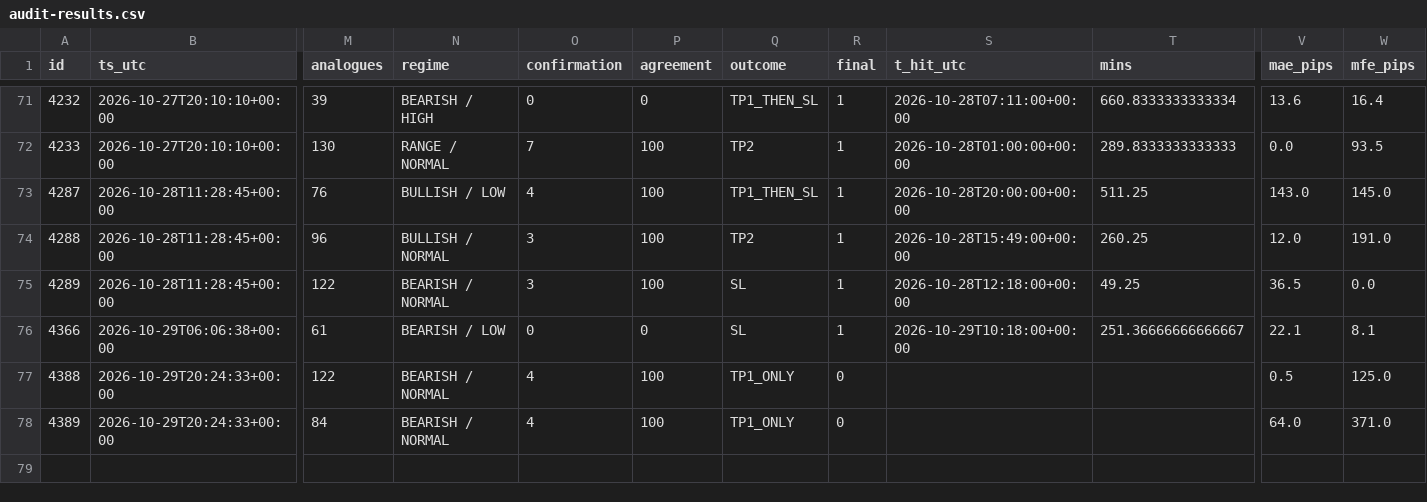
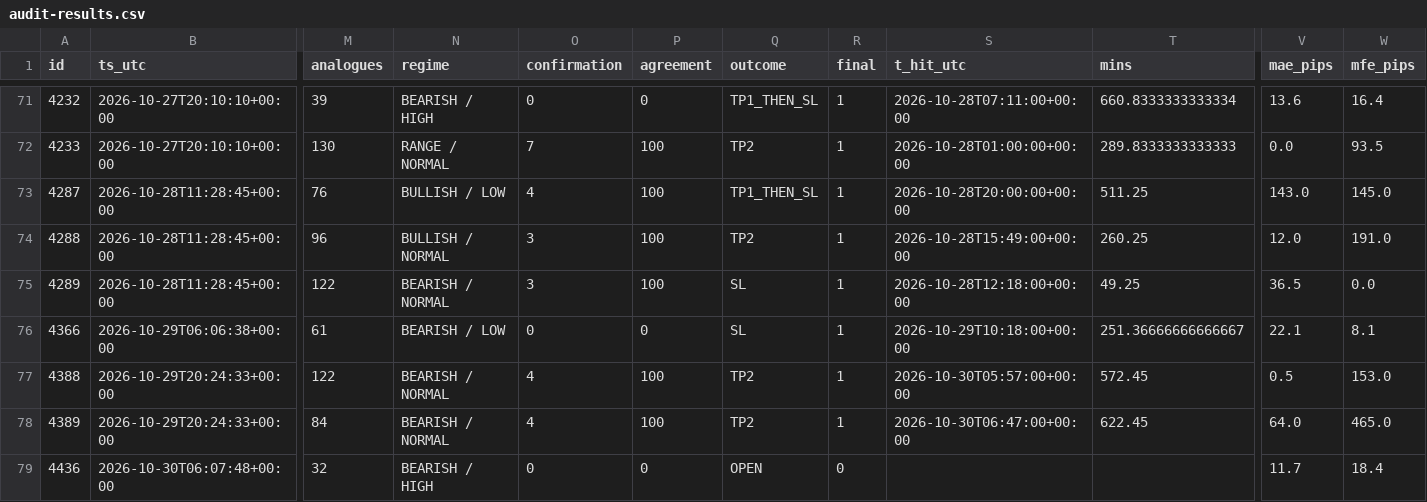
Before and after one commit to jbnikky13/signal-auditor-, a CSV file: data/audit-results.csv, drawn as a sheet; only a part is shown, gaps mark what is left out; rows hold the shown columns only; the diff names each change by its address in the sheet, - before the commit and + after, or states it on an @@ line.

```diff
--- a/data/audit-results.csv
+++ b/data/audit-results.csv
-Q77:Q78 (outcome): TP1_ONLY
+Q77:Q78 (outcome): TP2
-R77:R78 (final): 0
+R77:R78 (final): 1
-S77 (t_hit_utc): (empty)
+S77 (t_hit_utc): 2026-10-30T05:57:00+00:00
-T77 (mins): (empty)
+T77 (mins): 572.45
-W77 (mfe_pips): 125.0
+W77 (mfe_pips): 153.0
-S78 (t_hit_utc): (empty)
+S78 (t_hit_utc): 2026-10-30T06:47:00+00:00
-T78 (mins): (empty)
+T78 (mins): 622.45
-W78 (mfe_pips): 371.0
+W78 (mfe_pips): 465.0
+row 79: 4436 | 2026-10-30T06:07:48+00:00 | 32 | BEARISH / HIGH | 0 | 0 | OPEN | 0 |  |  | 11.7 | 18.4
```
Also changed, not shown: 2 other files.
